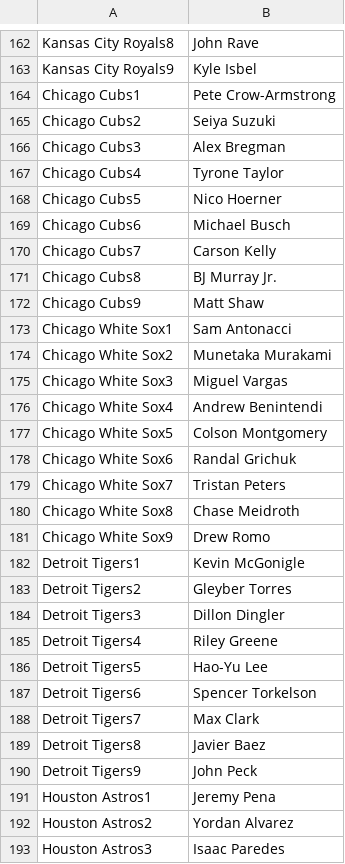
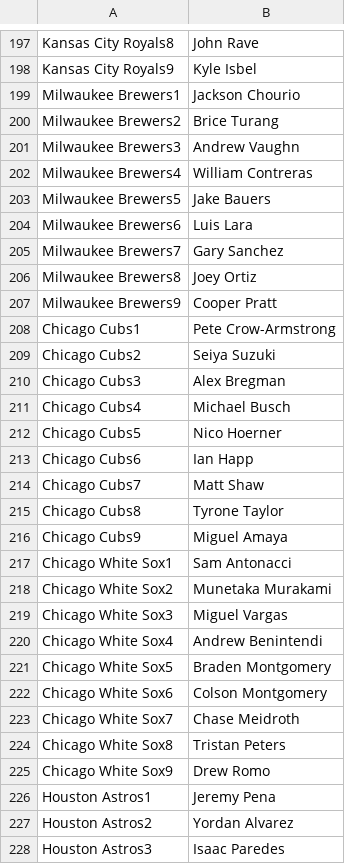
Before and after one commit to jack-simon4/jacks-models, a CSV file: src/assets/MLB-Lineups.csv, drawn as a sheet; only a part is shown, gaps mark what is left out; the diff covers the shown part only.

```diff
--- a/src/assets/MLB-Lineups.csv
+++ b/src/assets/MLB-Lineups.csv
@@ -163,2 +198,11 @@ Kansas City Royals8,John Rave
 Kansas City Royals9,Kyle Isbel
+Milwaukee Brewers1,Jackson Chourio
+Milwaukee Brewers2,Brice Turang
+Milwaukee Brewers3,Andrew Vaughn
+Milwaukee Brewers4,William Contreras
+Milwaukee Brewers5,Jake Bauers
+Milwaukee Brewers6,Luis Lara
+Milwaukee Brewers7,Gary Sanchez
+Milwaukee Brewers8,Joey Ortiz
+Milwaukee Brewers9,Cooper Pratt
 Chicago Cubs1,Pete Crow-Armstrong
@@ -166,8 +210,8 @@ Chicago Cubs2,Seiya Suzuki
 Chicago Cubs3,Alex Bregman
-Chicago Cubs4,Tyrone Taylor
+Chicago Cubs4,Michael Busch
 Chicago Cubs5,Nico Hoerner
-Chicago Cubs6,Michael Busch
-Chicago Cubs7,Carson Kelly
-Chicago Cubs8,BJ Murray Jr.
-Chicago Cubs9,Matt Shaw
+Chicago Cubs6,Ian Happ
+Chicago Cubs7,Matt Shaw
+Chicago Cubs8,Tyrone Taylor
+Chicago Cubs9,Miguel Amaya
 Chicago White Sox1,Sam Antonacci
@@ -176,16 +220,7 @@ Chicago White Sox3,Miguel Vargas
 Chicago White Sox4,Andrew Benintendi
-Chicago White Sox5,Colson Montgomery
-Chicago White Sox6,Randal Grichuk
-Chicago White Sox7,Tristan Peters
-Chicago White Sox8,Chase Meidroth
+Chicago White Sox5,Braden Montgomery
+Chicago White Sox6,Colson Montgomery
+Chicago White Sox7,Chase Meidroth
+Chicago White Sox8,Tristan Peters
 Chicago White Sox9,Drew Romo
-Detroit Tigers1,Kevin McGonigle
-Detroit Tigers2,Gleyber Torres
-Detroit Tigers3,Dillon Dingler
-Detroit Tigers4,Riley Greene
-Detroit Tigers5,Hao-Yu Lee
-Detroit Tigers6,Spencer Torkelson
-Detroit Tigers7,Max Clark
-Detroit Tigers8,Javier Baez
-Detroit Tigers9,John Peck
 Houston Astros1,Jeremy Pena
```
Also changed, not shown: 19 added rows, 19 removed rows, 14 moved rows and 18 edited cells elsewhere in this file, src/assets/MLB-Last-Lineups.csv, src/assets/MLB-Player-Props.csv, 2 other files.
